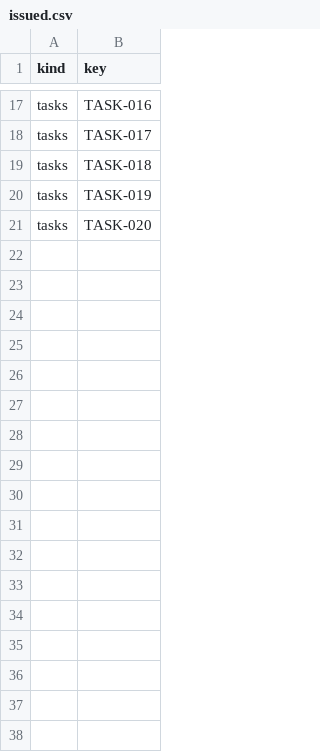
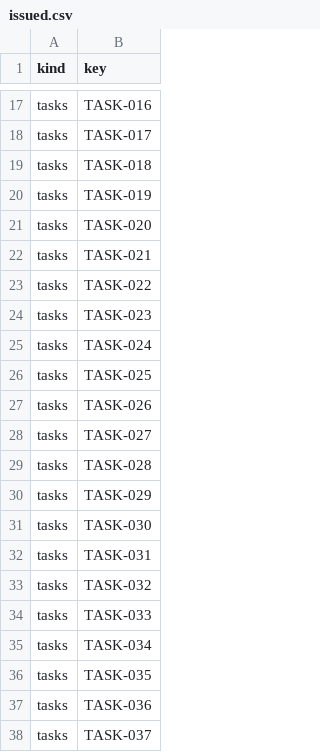
Before and after one commit to IweirdoI/OmniAble, a CSV file: .clerk/seal/issued.csv, drawn as a sheet; only a part is shown, gaps mark what is left out; the diff names each change by its address in the sheet, - before the commit and + after, or states it on an @@ line.

```diff
--- a/.clerk/seal/issued.csv
+++ b/.clerk/seal/issued.csv
+row 22: tasks | TASK-021
+row 23: tasks | TASK-022
+row 24: tasks | TASK-023
+row 25: tasks | TASK-024
+row 26: tasks | TASK-025
+row 27: tasks | TASK-026
+row 28: tasks | TASK-027
+row 29: tasks | TASK-028
+row 30: tasks | TASK-029
+row 31: tasks | TASK-030
+row 32: tasks | TASK-031
+row 33: tasks | TASK-032
+row 34: tasks | TASK-033
+row 35: tasks | TASK-034
+row 36: tasks | TASK-035
+row 37: tasks | TASK-036
+row 38: tasks | TASK-037
```
Also changed, not shown: .clerk/seal/seal.csv, 4 other files.
